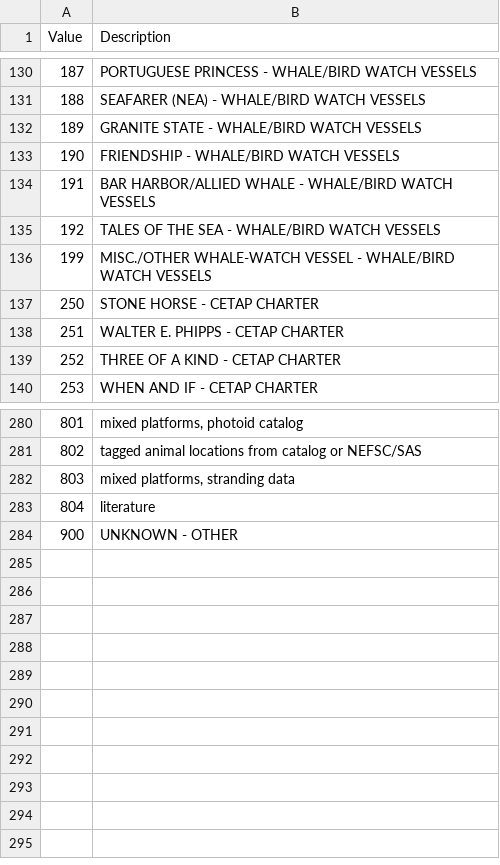
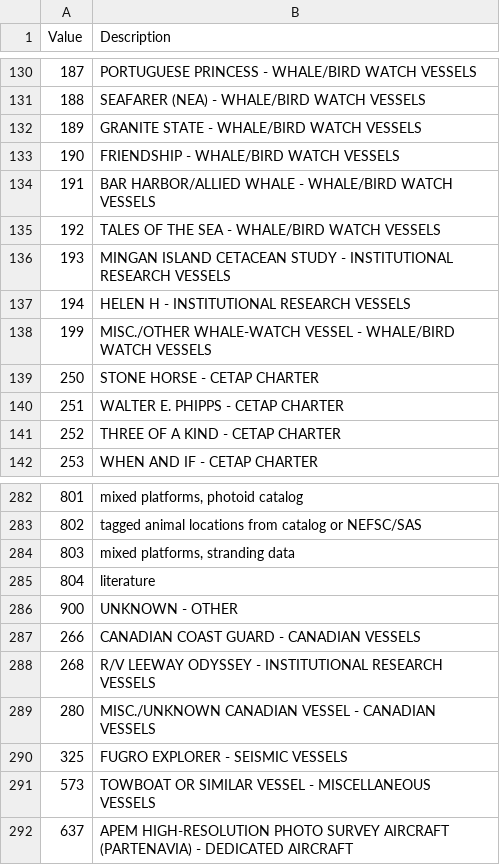
Before and after one commit to bethanylroberts/test-project, a CSV file: data/tables/PLATFORM.csv, drawn as a sheet; only a part is shown, gaps mark what is left out.

Commit message:
Add Category A lookup codes from Feb 2026 audit
19 codes confirmed by Bob during the error categorization audit. Unblocks
surveys that were failing FK validation for missing lookup values.

- SPECCODE: 6 codes for wind-farm construction vessels and ecotourism
  (CV-C, CV-O, CV-P, CV-R, CREW, ECOT)
- Behave: 2 codes for vessel construction behaviors (73, 74)
- ANHEAD: 1 code for course-unknown vessels (20)
- Block: 1 code for Mass Bay calibration surveys (MB)
- PLATFORM: 8 codes (193, 194, 266, 268, 280, 325, 573, 637)
- DDSOURCE: 1 code (CRE — CRESLI)

```diff
--- a/data/tables/PLATFORM.csv
+++ b/data/tables/PLATFORM.csv
@@ -135,2 +135,4 @@
 192,"TALES OF THE SEA - WHALE/BIRD WATCH VESSELS"
+193,"MINGAN ISLAND CETACEAN STUDY - INSTITUTIONAL RESEARCH VESSELS"
+194,"HELEN H - INSTITUTIONAL RESEARCH VESSELS"
 199,"MISC./OTHER WHALE-WATCH VESSEL - WHALE/BIRD WATCH VESSELS"
@@ -284 +286,7 @@
 900,"UNKNOWN - OTHER"
+266,"CANADIAN COAST GUARD - CANADIAN VESSELS"
+268,"R/V LEEWAY ODYSSEY - INSTITUTIONAL RESEARCH VESSELS"
+280,"MISC./UNKNOWN CANADIAN VESSEL - CANADIAN VESSELS"
+325,"FUGRO EXPLORER - SEISMIC VESSELS"
+573,"TOWBOAT OR SIMILAR VESSEL - MISCELLANEOUS VESSELS"
+637,"APEM HIGH-RESOLUTION PHOTO SURVEY AIRCRAFT (PARTENAVIA) - DEDICATED AIRCRAFT"
```
Also changed, not shown: data/tables/ANHEAD.csv, data/tables/Behave.csv, 3 other files.
